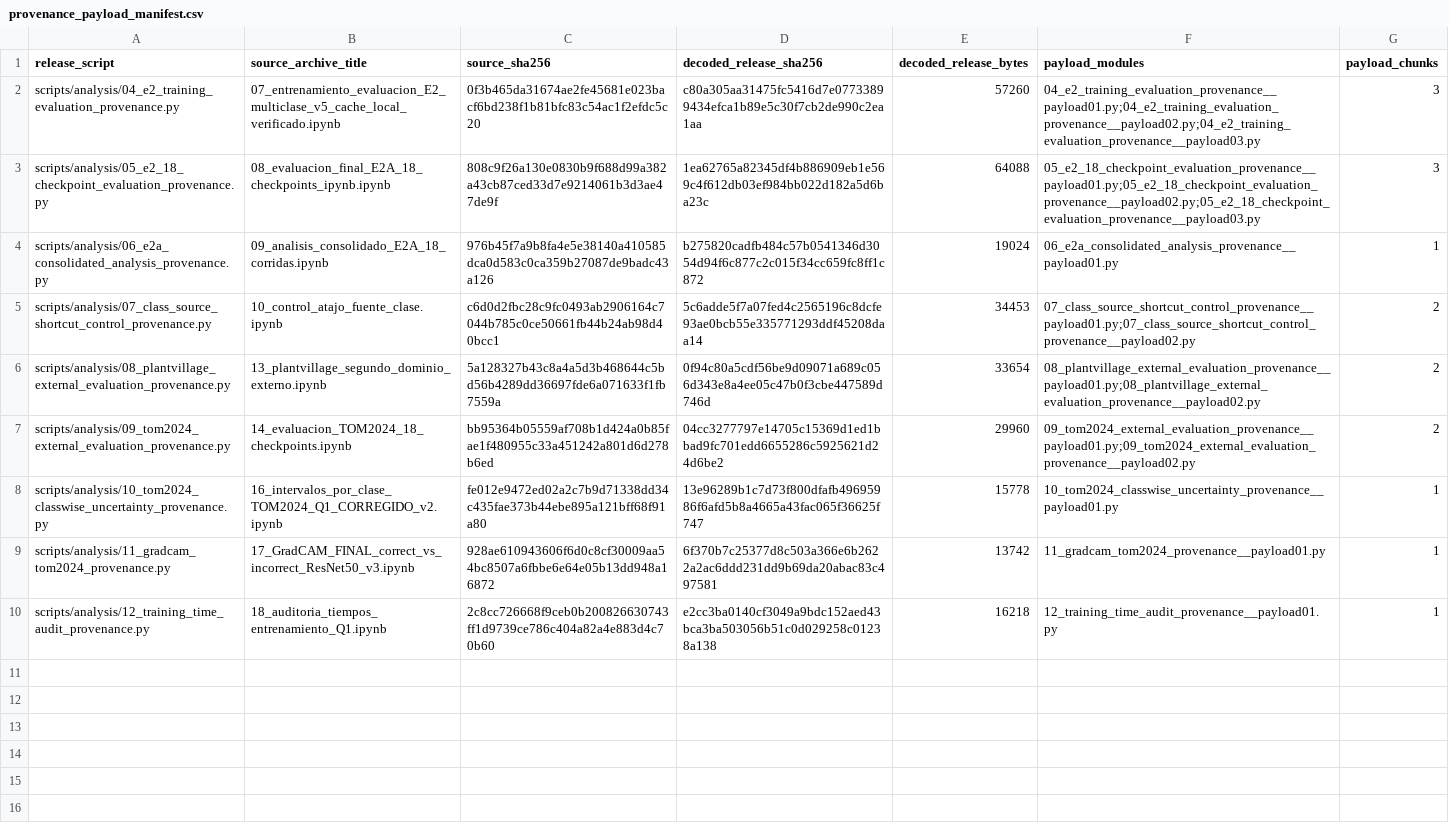
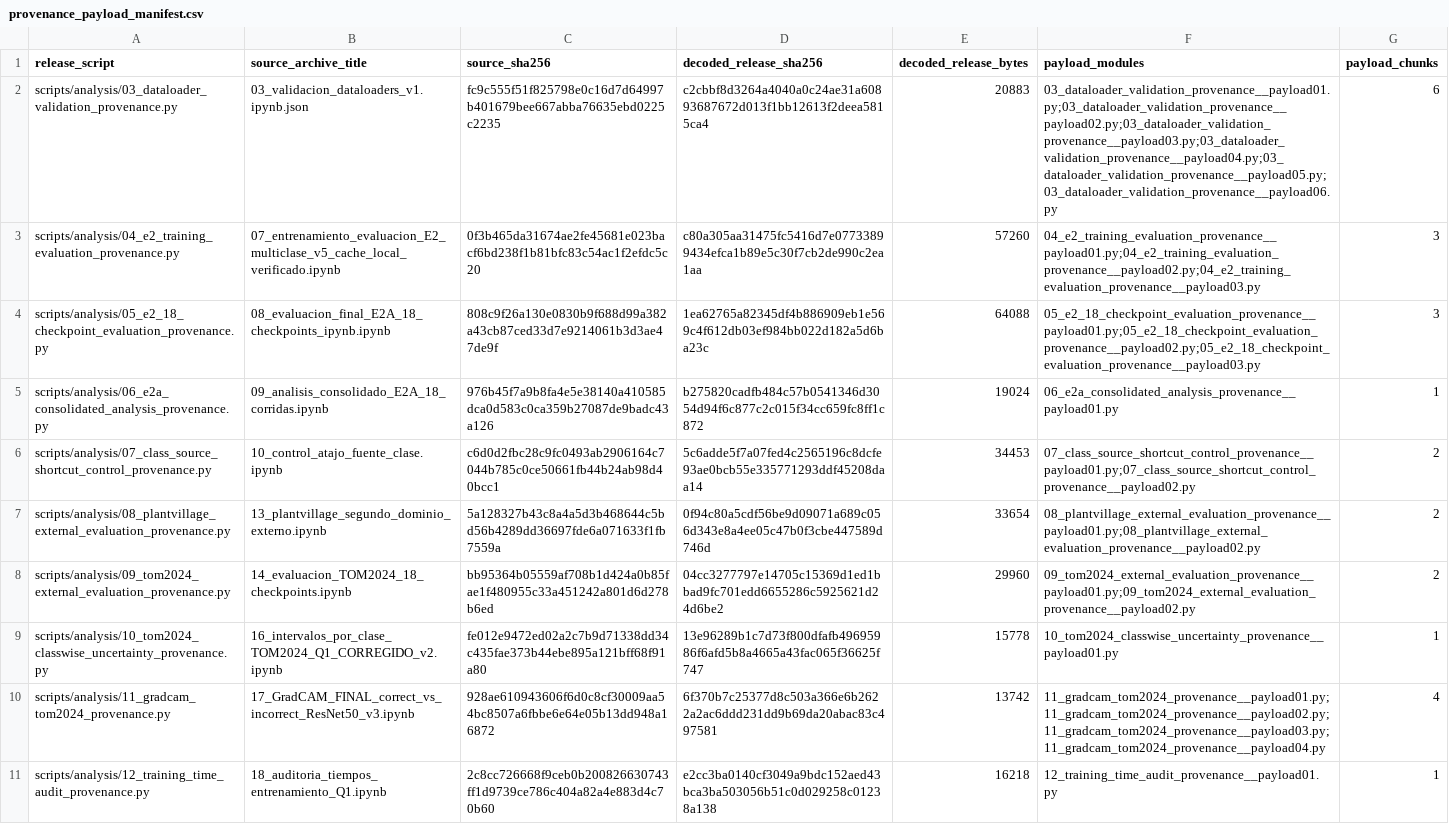
Before and after one commit to Julians30/maize-class-source-domain-shift, a CSV file: manifests/provenance_payload_manifest.csv, drawn as a sheet.

Commit message:
Fix provenance code packaging

```diff
--- a/manifests/provenance_payload_manifest.csv
+++ b/manifests/provenance_payload_manifest.csv
@@ -1,2 +1,3 @@
 release_script,source_archive_title,source_sha256,decoded_release_sha256,decoded_release_bytes,payload_modules,payload_chunks
+scripts/analysis/03_dataloader_validation_provenance.py,03_validacion_dataloaders_v1.ipynb.json,fc9c555f51f825798e0c16d7d64997b401679bee667abba76635ebd0225c2235,c2cbbf8d3264a4040a0c24ae31a60893687672d013f1bb12613f2deea5815ca4,20883,03_dataloader_validation_provenance__payload01.py;03_dataloader_validation_provenance__payload02.py;03_dataloader_validation_provenance__payload03.py;03_dataloader_validation_provenance__payload04.py;03_dataloader_validation_provenance__payload05.py;03_dataloader_validation_provenance__payload06.py,6
 scripts/analysis/04_e2_training_evaluation_provenance.py,07_entrenamiento_evaluacion_E2_multiclase_v5_cache_local_verificado.ipynb,0f3b465da31674ae2fe45681e023bacf6bd238f1b81bfc83c54ac1f2efdc5c20,c80a305aa31475fc5416d7e07733899434efca1b89e5c30f7cb2de990c2ea1aa,57260,04_e2_training_evaluation_provenance__payload01.py;04_e2_training_evaluation_provenance__payload02.py;04_e2_training_evaluation_provenance__payload03.py,3
@@ -8,3 +9,3 @@ scripts/analysis/09_tom2024_external_evaluation_provenance.py,14_evaluacion_TOM2
 scripts/analysis/10_tom2024_classwise_uncertainty_provenance.py,16_intervalos_por_clase_TOM2024_Q1_CORREGIDO_v2.ipynb,fe012e9472ed02a2c7b9d71338dd34c435fae373b44ebe895a121bff68f91a80,13e96289b1c7d73f800dfafb49695986f6afd5b8a4665a43fac065f36625f747,15778,10_tom2024_classwise_uncertainty_provenance__payload01.py,1
-scripts/analysis/11_gradcam_tom2024_provenance.py,17_GradCAM_FINAL_correct_vs_incorrect_ResNet50_v3.ipynb,928ae610943606f6d0c8cf30009aa54bc8507a6fbbe6e64e05b13dd948a16872,6f370b7c25377d8c503a366e6b2622a2ac6ddd231dd9b69da20abac83c497581,13742,11_gradcam_tom2024_provenance__payload01.py,1
+scripts/analysis/11_gradcam_tom2024_provenance.py,17_GradCAM_FINAL_correct_vs_incorrect_ResNet50_v3.ipynb,928ae610943606f6d0c8cf30009aa54bc8507a6fbbe6e64e05b13dd948a16872,6f370b7c25377d8c503a366e6b2622a2ac6ddd231dd9b69da20abac83c497581,13742,11_gradcam_tom2024_provenance__payload01.py;11_gradcam_tom2024_provenance__payload02.py;11_gradcam_tom2024_provenance__payload03.py;11_gradcam_tom2024_provenance__payload04.py,4
 scripts/analysis/12_training_time_audit_provenance.py,18_auditoria_tiempos_entrenamiento_Q1.ipynb,2c8cc726668f9ceb0b200826630743ff1d9739ce786c404a82a4e883d4c70b60,e2cc3ba0140cf3049a9bdc152aed43bca3ba503056b51c0d029258c01238a138,16218,12_training_time_audit_provenance__payload01.py,1
```
Also changed, not shown: 15 other files.
